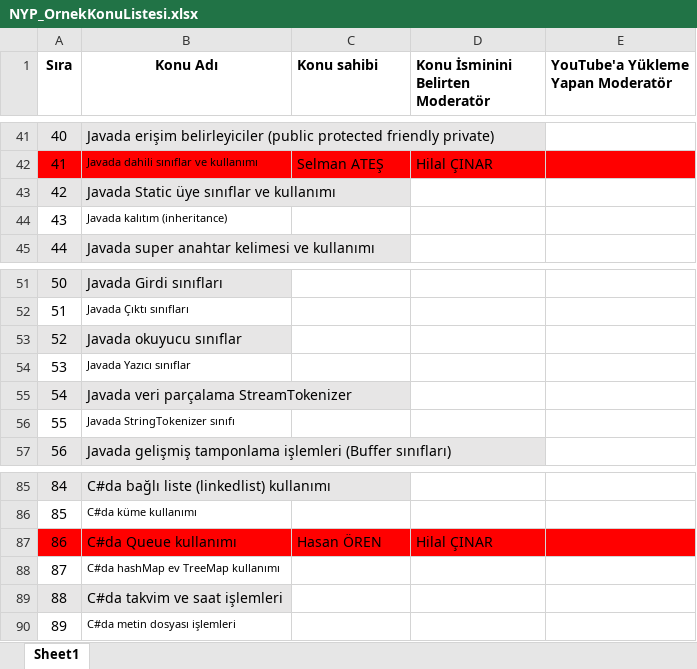
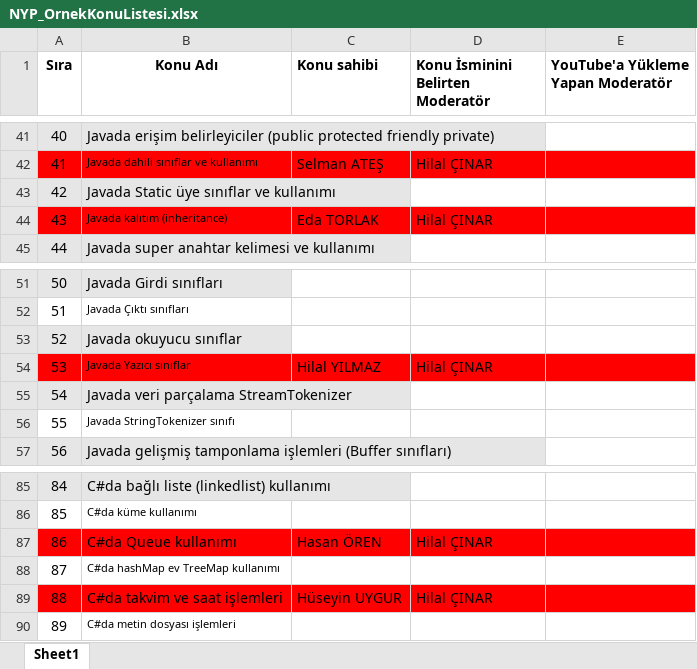
Before and after one commit to Bilgisayar-Muhendisligi-Dersleri/videoHazirlama, an Excel workbook: NYP_OrnekKonuListesi.xlsx, sheet Sheet1, drawn as a sheet; only a part is shown, gaps mark what is left out; values as stored, in another font and other column widths than the file's, no borders; the diff names each change by its address in the sheet, - before the commit and + after, or states it on an @@ line.

Commit message:
Update NYP_OrnekKonuListesi.xlsx

```diff
--- a/NYP_OrnekKonuListesi.xlsx (sheet Sheet1)
+++ b/NYP_OrnekKonuListesi.xlsx (sheet Sheet1)
-A44:E44 fill: none
+A44:E44 fill: #FF0000
-C44 (Konu sahibi): (empty)
+C44 (Konu sahibi): Eda TORLAK
-D44 (Konu İsminini Belirten Moderatör): (empty)
+D44 (Konu İsminini Belirten Moderatör): Hilal ÇINAR
-A54:E54 fill: none
+A54:E54 fill: #FF0000
-C54 (Konu sahibi): (empty)
+C54 (Konu sahibi): Hilal YILMAZ
-D54 (Konu İsminini Belirten Moderatör): (empty)
+D54 (Konu İsminini Belirten Moderatör): Hilal ÇINAR
-A89:B89 fill: #E7E6E6
+A89:B89 fill: #FF0000
-C89 (Konu sahibi): (empty)
+C89 (Konu sahibi): Hüseyin UYGUR
-C89:E89 fill: none
+C89:E89 fill: #FF0000
-D89 (Konu İsminini Belirten Moderatör): (empty)
+D89 (Konu İsminini Belirten Moderatör): Hilal ÇINAR
```
